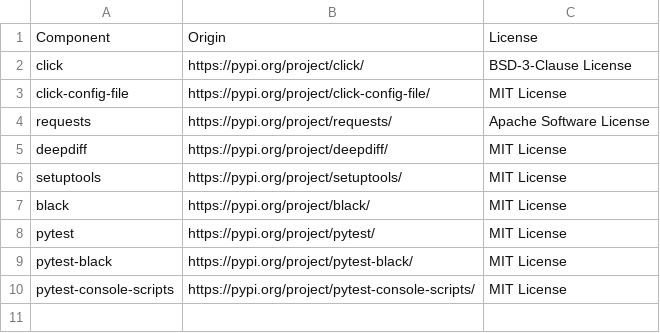
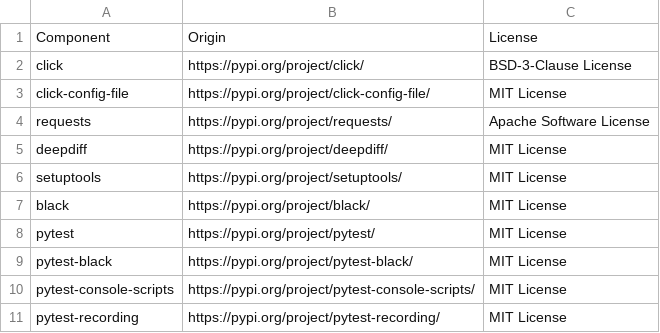
Before and after one commit to DataDog/datadog-sync-cli, a CSV file: LICENSE-3rdparty.csv, drawn as a sheet.

Commit message:
update LICENSE-3rdparty

```diff
--- a/LICENSE-3rdparty.csv
+++ b/LICENSE-3rdparty.csv
@@ -10 +10,2 @@ pytest-black,https://pypi.org/project/pytest-black/,MIT License
 pytest-console-scripts,https://pypi.org/project/pytest-console-scripts/,MIT License
+pytest-recording,https://pypi.org/project/pytest-recording/,MIT License
```
